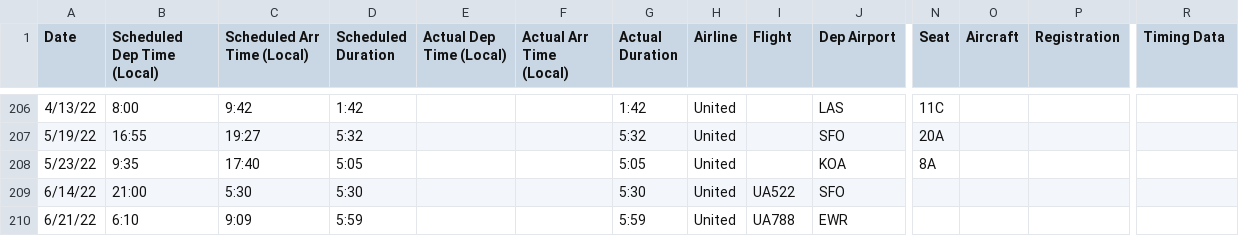
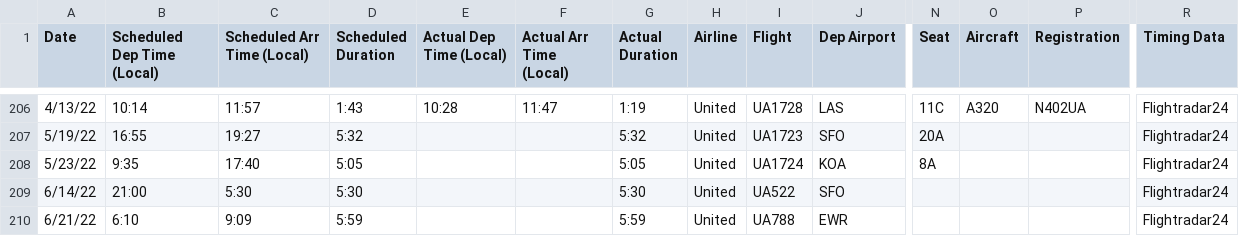
Before and after one commit to picrazy2/picrazy2.github.io, a CSV file: flightlog/flightlog.csv, drawn as a sheet; only a part is shown, gaps mark what is left out; the diff covers the shown part only; the diff names each change by its address in the sheet, - before the commit and + after, or states it on an @@ line.

```diff
--- a/flightlog/flightlog.csv
+++ b/flightlog/flightlog.csv
-B206 (Scheduled Dep Time (Local)): 8:00
+B206 (Scheduled Dep Time (Local)): 10:14
-C206 (Scheduled Arr Time (Local)): 9:42
+C206 (Scheduled Arr Time (Local)): 11:57
-D206 (Scheduled Duration): 1:42
+D206 (Scheduled Duration): 1:43
-E206 (Actual Dep Time (Local)): (empty)
+E206 (Actual Dep Time (Local)): 10:28
-F206 (Actual Arr Time (Local)): (empty)
+F206 (Actual Arr Time (Local)): 11:47
-G206 (Actual Duration): 1:42
+G206 (Actual Duration): 1:19
-I206 (Flight): (empty)
+I206 (Flight): UA1728
-O206 (Aircraft): (empty)
+O206 (Aircraft): A320
-P206 (Registration): (empty)
+P206 (Registration): N402UA
-R206:R210 (Timing Data): (empty)
+R206:R210 (Timing Data): Flightradar24
-I207 (Flight): (empty)
+I207 (Flight): UA1723
-I208 (Flight): (empty)
+I208 (Flight): UA1724
```
Also changed, not shown: 28 edited cells elsewhere in this file, 17 other files.
